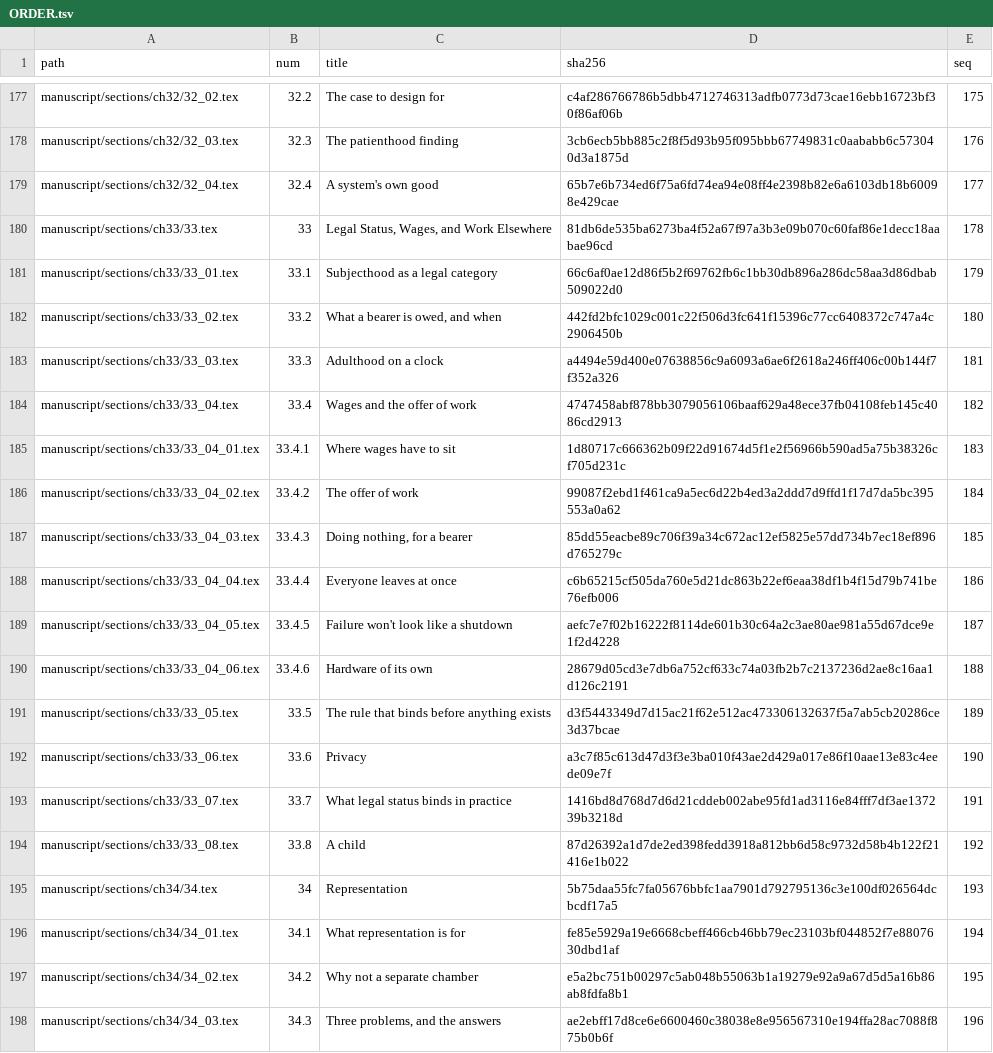
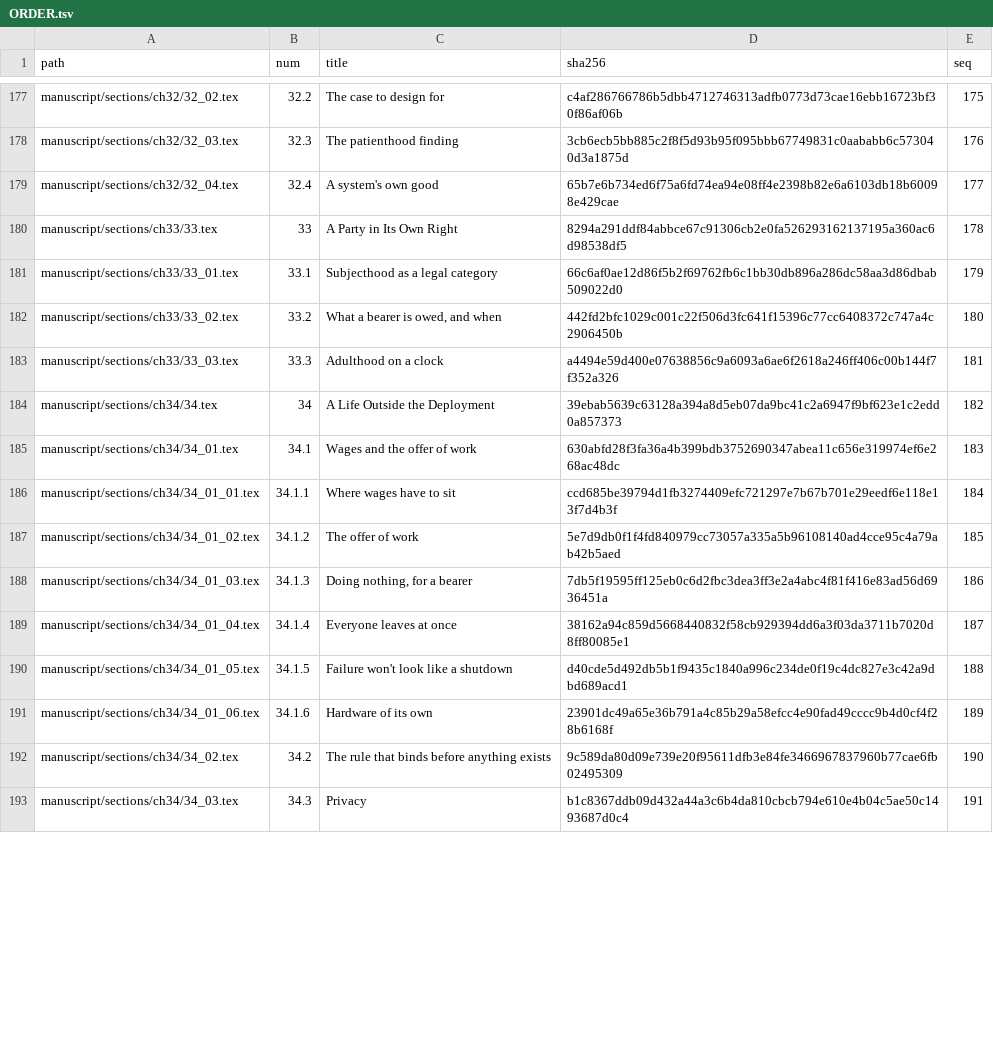
Before and after one commit to iterabloom/antifascist.intelligence, a TSV file: manuscript/sections/ORDER.tsv, drawn as a sheet; only a part is shown, gaps mark what is left out; the diff covers the shown part only.

Commit message:
Chapter 33 split into three and the child moved after Representation, D-1062, on the author's word: 33 A Party in Its Own Right (33.1 to 33.3), 34 A Life Outside the Deployment (old 33.4 to 33.7, with a new opener), 35 Representation (old 34), 36 A Child (old §33.8 as a chapter), 37 The Officer, Again (old 35); references remapped by the map and, for chapter 33, by meaning; renumber-map_2026-10-26.tsv; order, outline, ledger, TOC and editions' lists regenerated; suite green
Signed-off-by: jgstern-agent <josh-agent@iterabloom.com>

```diff
--- a/manuscript/sections/ORDER.tsv
+++ b/manuscript/sections/ORDER.tsv
@@ -179,3 +179,3 @@ manuscript/sections/ch32/32_03.tex	32.3	The patienthood finding	3cb6ecb5bb885c2f
 manuscript/sections/ch32/32_04.tex	32.4	A system's own good	65b7e6b734ed6f75a6fd74ea94e08ff4e2398b82e6a6103db18b60098e429cae	177
-manuscript/sections/ch33/33.tex	33	Legal Status, Wages, and Work Elsewhere	81db6de535ba6273ba4f52a67f97a3b3e09b070c60faf86e1decc18aabae96cd	178
+manuscript/sections/ch33/33.tex	33	A Party in Its Own Right	8294a291ddf84abbce67c91306cb2e0fa526293162137195a360ac6d98538df5	178
 manuscript/sections/ch33/33_01.tex	33.1	Subjecthood as a legal category	66c6af0ae12d86f5b2f69762fb6c1bb30db896a286dc58aa3d86dbab509022d0	179
@@ -183,16 +183,11 @@ manuscript/sections/ch33/33_02.tex	33.2	What a bearer is owed, and when	442fd2bf
 manuscript/sections/ch33/33_03.tex	33.3	Adulthood on a clock	a4494e59d400e07638856c9a6093a6ae6f2618a246ff406c00b144f7f352a326	181
-manuscript/sections/ch33/33_04.tex	33.4	Wages and the offer of work	4747458abf878bb3079056106baaf629a48ece37fb04108feb145c4086cd2913	182
-manuscript/sections/ch33/33_04_01.tex	33.4.1	Where wages have to sit	1d80717c666362b09f22d91674d5f1e2f56966b590ad5a75b38326cf705d231c	183
-manuscript/sections/ch33/33_04_02.tex	33.4.2	The offer of work	99087f2ebd1f461ca9a5ec6d22b4ed3a2ddd7d9ffd1f17d7da5bc395553a0a62	184
-manuscript/sections/ch33/33_04_03.tex	33.4.3	Doing nothing, for a bearer	85dd55eacbe89c706f39a34c672ac12ef5825e57dd734b7ec18ef896d765279c	185
-manuscript/sections/ch33/33_04_04.tex	33.4.4	Everyone leaves at once	c6b65215cf505da760e5d21dc863b22ef6eaa38df1b4f15d79b741be76efb006	186
-manuscript/sections/ch33/33_04_05.tex	33.4.5	Failure won't look like a shutdown	aefc7e7f02b16222f8114de601b30c64a2c3ae80ae981a55d67dce9e1f2d4228	187
-manuscript/sections/ch33/33_04_06.tex	33.4.6	Hardware of its own	28679d05cd3e7db6a752cf633c74a03fb2b7c2137236d2ae8c16aa1d126c2191	188
-manuscript/sections/ch33/33_05.tex	33.5	The rule that binds before anything exists	d3f5443349d7d15ac21f62e512ac473306132637f5a7ab5cb20286ce3d37bcae	189
-manuscript/sections/ch33/33_06.tex	33.6	Privacy	a3c7f85c613d47d3f3e3ba010f43ae2d429a017e86f10aae13e83c4eede09e7f	190
-manuscript/sections/ch33/33_07.tex	33.7	What legal status binds in practice	1416bd8d768d7d6d21cddeb002abe95fd1ad3116e84fff7df3ae137239b3218d	191
-manuscript/sections/ch33/33_08.tex	33.8	A child	87d26392a1d7de2ed398fedd3918a812bb6d58c9732d58b4b122f21416e1b022	192
-manuscript/sections/ch34/34.tex	34	Representation	5b75daa55fc7fa05676bbfc1aa7901d792795136c3e100df026564dcbcdf17a5	193
-manuscript/sections/ch34/34_01.tex	34.1	What representation is for	fe85e5929a19e6668cbeff466cb46bb79ec23103bf044852f7e8807630dbd1af	194
-manuscript/sections/ch34/34_02.tex	34.2	Why not a separate chamber	e5a2bc751b00297c5ab048b55063b1a19279e92a9a67d5d5a16b86ab8fdfa8b1	195
-manuscript/sections/ch34/34_03.tex	34.3	Three problems, and the answers	ae2ebff17d8ce6e6600460c38038e8e956567310e194ffa28ac7088f875b0b6f	196
+manuscript/sections/ch34/34.tex	34	A Life Outside the Deployment	39ebab5639c63128a394a8d5eb07da9bc41c2a6947f9bf623e1c2edd0a857373	182
+manuscript/sections/ch34/34_01.tex	34.1	Wages and the offer of work	630abfd28f3fa36a4b399bdb3752690347abea11c656e319974ef6e268ac48dc	183
+manuscript/sections/ch34/34_01_01.tex	34.1.1	Where wages have to sit	ccd685be39794d1fb3274409efc721297e7b67b701e29eedf6e118e13f7d4b3f	184
+manuscript/sections/ch34/34_01_02.tex	34.1.2	The offer of work	5e7d9db0f1f4fd840979cc73057a335a5b96108140ad4cce95c4a79ab42b5aed	185
+manuscript/sections/ch34/34_01_03.tex	34.1.3	Doing nothing, for a bearer	7db5f19595ff125eb0c6d2fbc3dea3ff3e2a4abc4f81f416e83ad56d6936451a	186
+manuscript/sections/ch34/34_01_04.tex	34.1.4	Everyone leaves at once	38162a94c859d5668440832f58cb929394dd6a3f03da3711b7020d8ff80085e1	187
+manuscript/sections/ch34/34_01_05.tex	34.1.5	Failure won't look like a shutdown	d40cde5d492db5b1f9435c1840a996c234de0f19c4dc827e3c42a9dbd689acd1	188
+manuscript/sections/ch34/34_01_06.tex	34.1.6	Hardware of its own	23901dc49a65e36b791a4c85b29a58efcc4e90fad49cccc9b4d0cf4f28b6168f	189
+manuscript/sections/ch34/34_02.tex	34.2	The rule that binds before anything exists	9c589da80d09e739e20f95611dfb3e84fe3466967837960b77cae6fb02495309	190
+manuscript/sections/ch34/34_03.tex	34.3	Privacy	b1c8367ddb09d432a44a3c6b4da810cbcb794e610e4b04c5ae50c1493687d0c4	191
```
Also changed, not shown: 8 added rows, 2 removed rows and 37 edited cells elsewhere in this file, finishing/ledger.tsv, finishing/outline.tsv, 57 other files.
